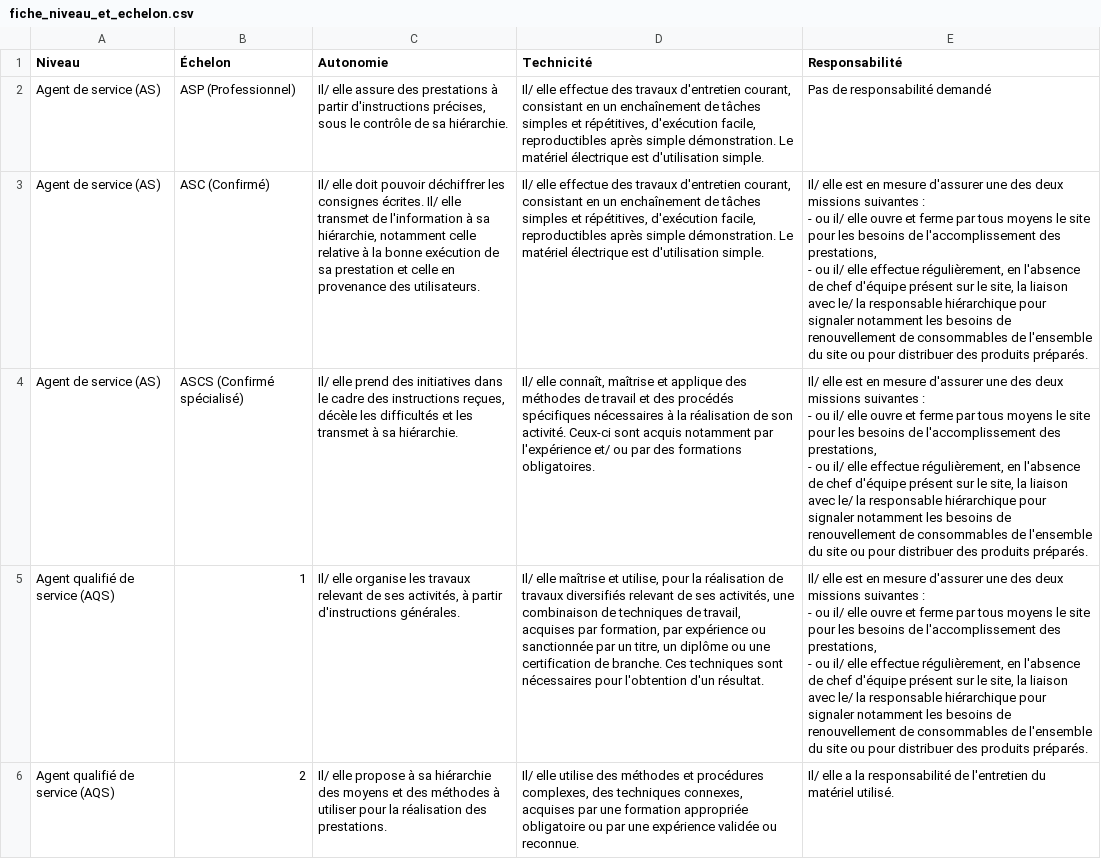
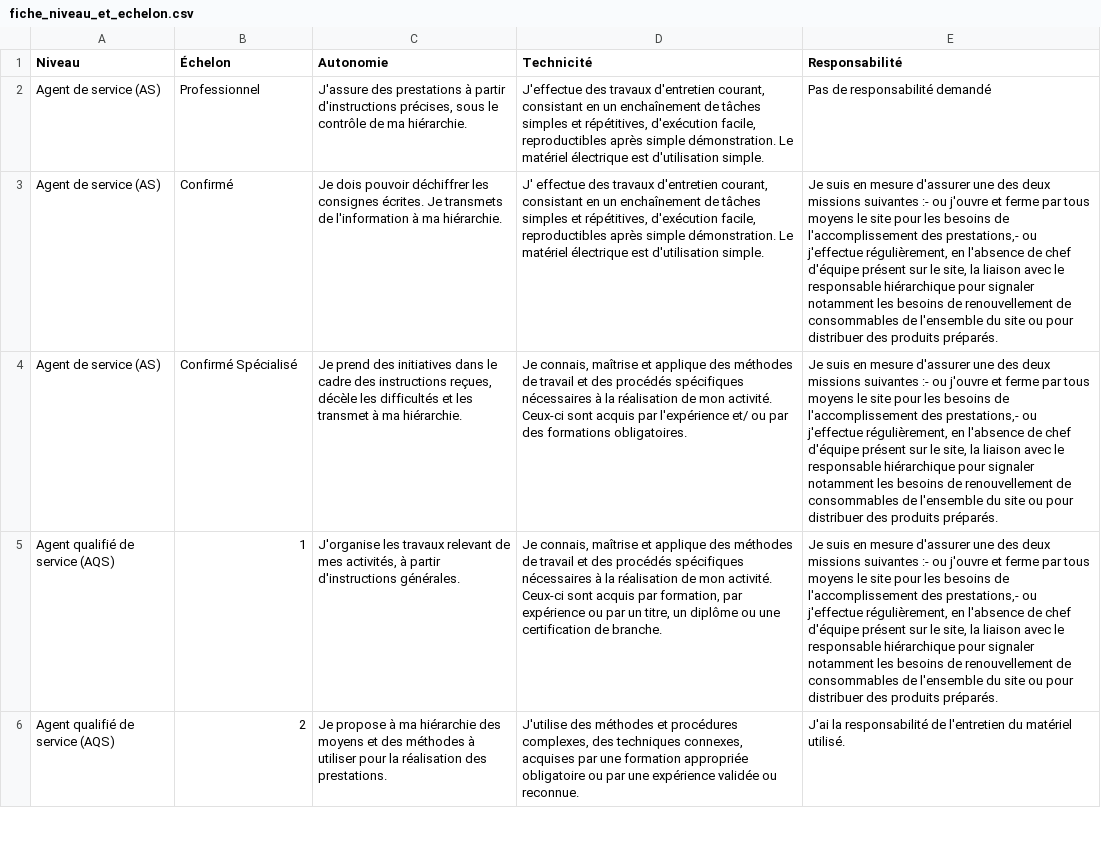
Before and after one commit to UserTestPlateformeProprete/Application-Proprete-V2, a CSV file: App/fiche_niveau_et_echelon.csv, drawn as a sheet; only a part is shown; ↵ is a line break in a cell; the diff covers the shown part only; the diff names each change by its address in the sheet, - before the commit and + after, or states it on an @@ line.

Commit message:
Fiche niveau simplifie

```diff
--- a/App/fiche_niveau_et_echelon.csv
+++ b/App/fiche_niveau_et_echelon.csv
-B2 (Échelon): ASP (Professionnel)
+B2 (Échelon): Professionnel
-C2 (Autonomie): Il/ elle assure des prestations à partir d'instructions précises, sous le contrôle de sa hiérarchie.
+C2 (Autonomie): J'assure des prestations à partir d'instructions précises, sous le contrôle de ma hiérarchie.
-D2 (Technicité): Il/ elle effectue des travaux…
+D2 (Technicité): J'effectue des travaux…
-B3 (Échelon): ASC (Confirmé)
+B3 (Échelon): Confirmé
-C3 (Autonomie): Il/ elle doit pouvoir déchiffrer les consignes écrites. Il/ elle transmet de l'information à sa hiérarchie, notamment celle relative à la bonne exécution de sa prestation et celle en provenance des utilisateurs.
+C3 (Autonomie): Je dois pouvoir déchiffrer les consignes écrites. Je transmets de l'information à ma hiérarchie.
-D3 (Technicité): Il/ elle effectue des…
+D3 (Technicité): J' effectue des…
-E3:E5 (Responsabilité): Il/ elle est en mesure d'assurer une des deux missions suivantes : ↵ - ou il/ elle ouvre et ferme par tous moyens le site pour les besoins de l'accomplissement des prestations, ↵ - ou il/ elle effectue régulièrement, en l'absence de chef d'équipe présent sur le site, la liaison avec le/ la responsable hiérarchique…
+E3:E5 (Responsabilité): Je suis en mesure d'assurer une des deux missions suivantes :- ou j'ouvre et ferme par tous moyens le site pour les besoins de l'accomplissement des prestations,- ou j'effectue régulièrement, en l'absence de chef d'équipe présent sur le site, la liaison avec le responsable hiérarchique…
-B4 (Échelon): ASCS (Confirmé spécialisé)
+B4 (Échelon): Confirmé Spécialisé
-C4 (Autonomie): Il/ elle prend des initiatives dans le cadre des instructions reçues, décèle les difficultés et les transmet à sa hiérarchie.
+C4 (Autonomie): Je prend des initiatives dans le cadre des instructions reçues, décèle les difficultés et les transmet à ma hiérarchie.
-D4 (Technicité): Il/ elle connaît, maîtrise et applique des méthodes de travail et des procédés spécifiques nécessaires à la réalisation de son activité. Ceux-ci sont acquis notamment par l'expérience…
+D4 (Technicité): Je connais, maîtrise et applique des méthodes de travail et des procédés spécifiques nécessaires à la réalisation de mon activité. Ceux-ci sont acquis par l'expérience…
-C5 (Autonomie): Il/ elle organise les travaux relevant de ses activités, à…
+C5 (Autonomie): J'organise les travaux relevant de mes activités, à…
-D5 (Technicité): Il/ elle maîtrise et utilise, pour la réalisation de travaux diversifiés relevant de ses activités, une combinaison de techniques de travail, acquises par formation, par expérience ou sanctionnée par un titre, un diplôme ou une certification de branche. Ces techniques sont nécessaires pour l'obtention d'un résultat.
+D5 (Technicité): Je connais, maîtrise et applique des méthodes de travail et des procédés spécifiques nécessaires à la réalisation de mon activité. Ceux-ci sont acquis par formation, par expérience ou par un titre, un diplôme ou une certification de branche.
-C6 (Autonomie): Il/ elle propose à sa hiérarchie des…
+C6 (Autonomie): Je propose à ma hiérarchie des…
-D6 (Technicité): Il/ elle utilise des méthodes…
+D6 (Technicité): J'utilise des méthodes…
-E6 (Responsabilité): Il/ elle a la responsabilité…
+E6 (Responsabilité): J'ai la responsabilité…
```
Also changed, not shown: 10 edited cells elsewhere in this file.
